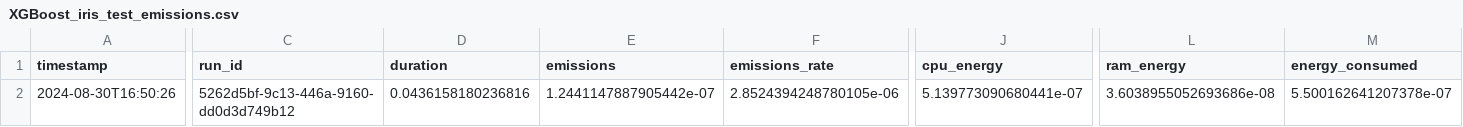
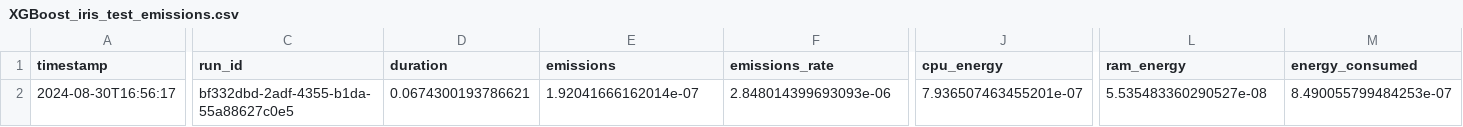
Before and after one commit to Pampaj7/SWAM, a CSV file: src/matlab/models/XGBoost_iris_test_emissions.csv, drawn as a sheet; only a part is shown, gaps mark what is left out; the diff names each change by its address in the sheet, - before the commit and + after, or states it on an @@ line.

```diff
--- a/src/matlab/models/XGBoost_iris_test_emissions.csv
+++ b/src/matlab/models/XGBoost_iris_test_emissions.csv
-A2 (timestamp): 2024-08-30T16:50:26
+A2 (timestamp): 2024-08-30T16:56:17
-C2 (run_id): 5262d5bf-9c13-446a-9160-dd0d3d749b12
+C2 (run_id): bf332dbd-2adf-4355-b1da-55a88627c0e5
-D2 (duration): 0.0436158180236816
+D2 (duration): 0.0674300193786621
-E2 (emissions): 1.2441147887905442e-07
+E2 (emissions): 1.92041666162014e-07
-F2 (emissions_rate): 2.8524394248780105e-06
+F2 (emissions_rate): 2.848014399693093e-06
-J2 (cpu_energy): 5.139773090680441e-07
+J2 (cpu_energy): 7.936507463455201e-07
-L2 (ram_energy): 3.6038955052693686e-08
+L2 (ram_energy): 5.535483360290527e-08
-M2 (energy_consumed): 5.500162641207378e-07
+M2 (energy_consumed): 8.490055799484253e-07
```
Also changed, not shown: src/matlab/emission_detailed.csv, src/matlab/models/GMM_breastCancer_train_emissions.csv, 48 other files.
